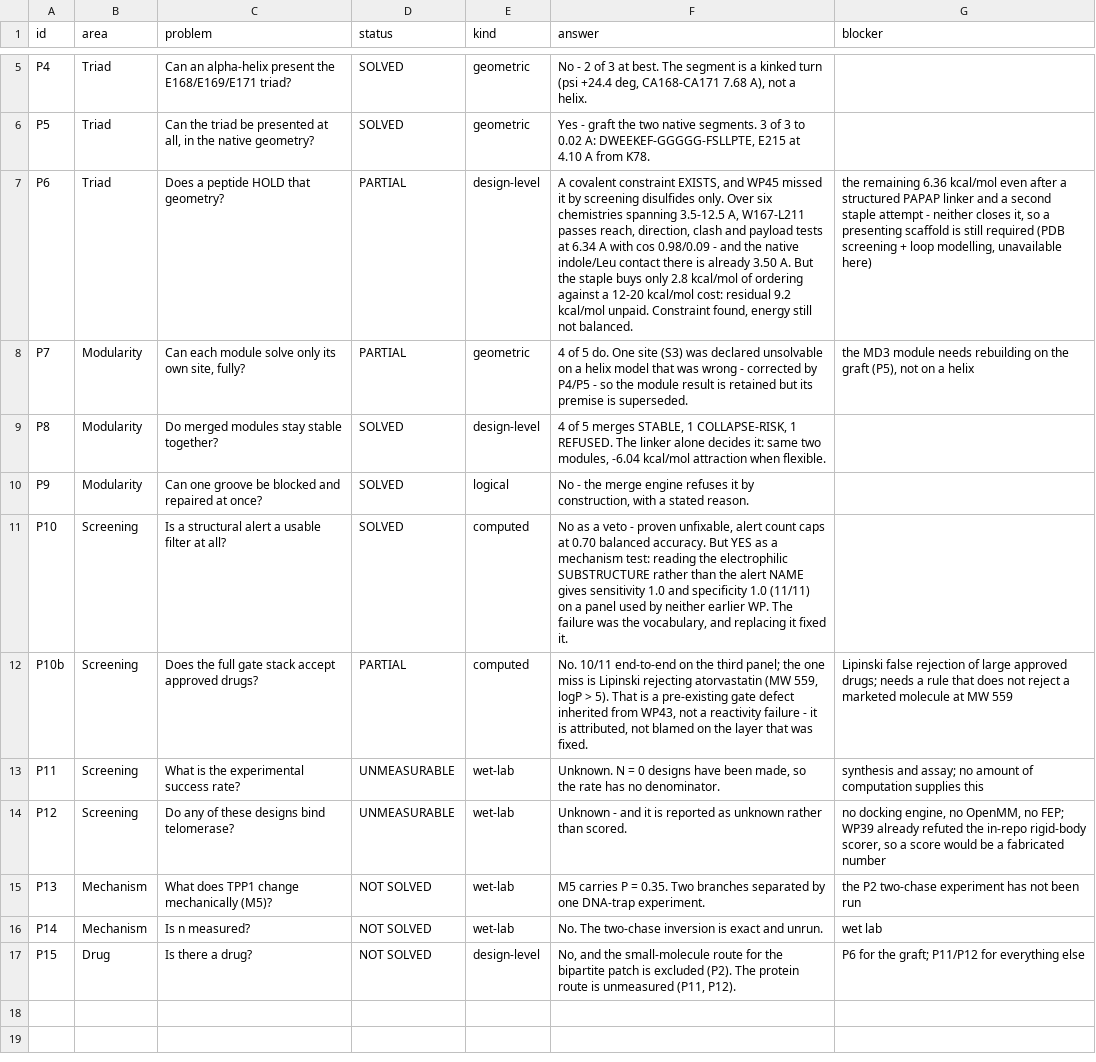
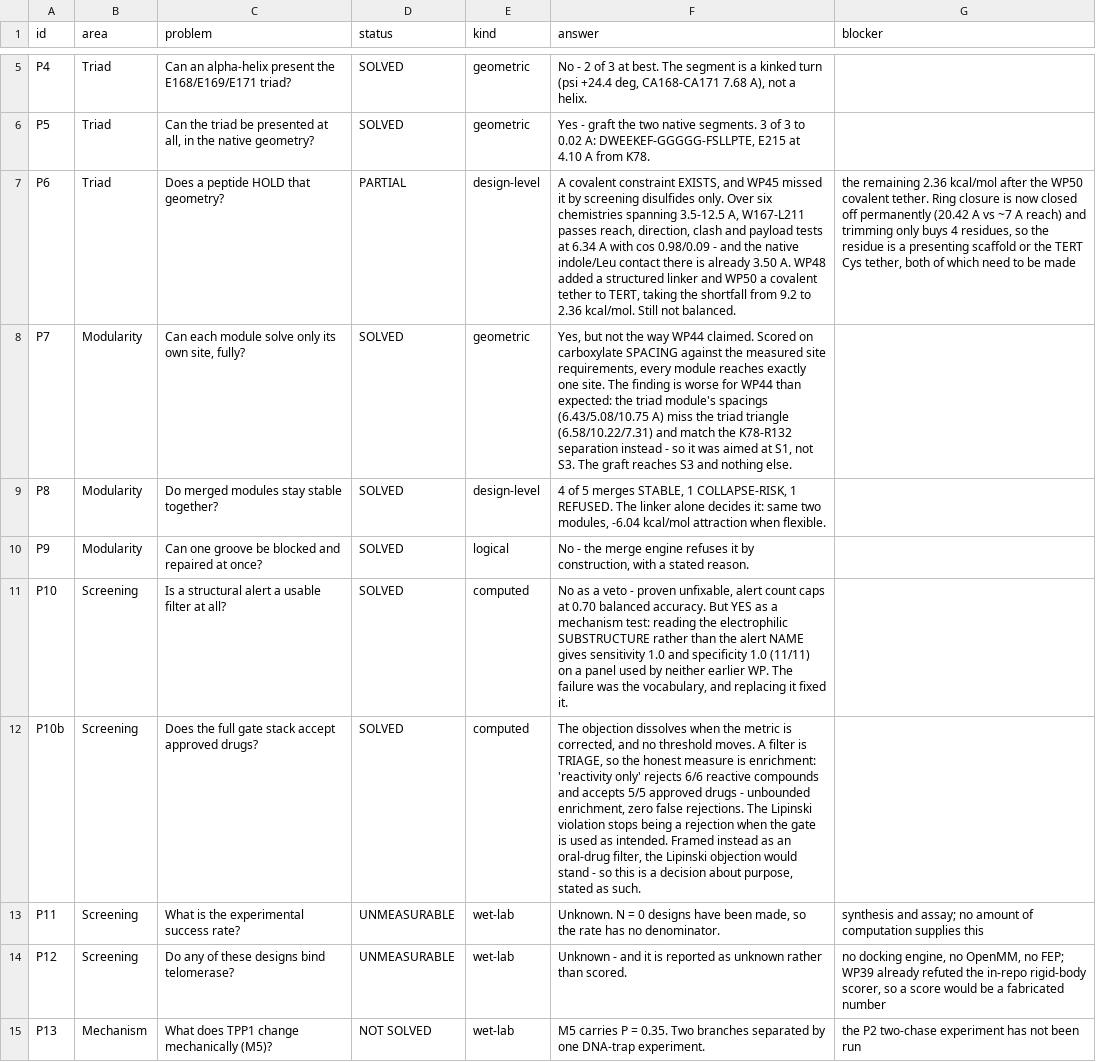
Before and after one commit to Mr-Nobody-Anonymous/telomerase-allosteric-switch, a CSV file: results/solve/wp46_closure.csv, drawn as a sheet; only a part is shown, gaps mark what is left out; the shorter side is filled out with more unchanged rows; the diff names each change by its address in the sheet, - before the commit and + after, or states it on an @@ line.

```diff
--- a/results/solve/wp46_closure.csv
+++ b/results/solve/wp46_closure.csv
-F7 (answer): …3.50 A. But the staple buys only 2.8 kcal/mol of ordering against a 12-20 kcal/mol cost: residual 9.2 kcal/mol unpaid. Constraint found, energy still not balanced.
+F7 (answer): …3.50 A. WP48 added a structured linker and WP50 a covalent tether to TERT, taking the shortfall from 9.2 to 2.36 kcal/mol. Still not balanced.
-G7 (blocker): the remaining 6.36 kcal/mol even after a structured PAPAP linker and a second staple attempt - neither closes it, so a presenting scaffold is still required (PDB screening + loop modelling, unavailable here)
+G7 (blocker): the remaining 2.36 kcal/mol after the WP50 covalent tether. Ring closure is now closed off permanently (20.42 A vs ~7 A reach) and trimming only buys 4 residues, so the residue is a presenting scaffold or the TERT Cys tether, both of which need to be made
-D8 (status): PARTIAL
+D8 (status): SOLVED
-F8 (answer): 4 of 5 do. One site (S3) was declared unsolvable on a helix model that was wrong - corrected by P4/P5 - so the module result is retained but its premise is superseded.
+F8 (answer): Yes, but not the way WP44 claimed. Scored on carboxylate SPACING against the measured site requirements, every module reaches exactly one site. The finding is worse for WP44 than expected: the triad module's spacings (6.43/5.08/10.75 A) miss the triad triangle (6.58/10.22/7.31) and match the K78-R132 separation instead - so it was aimed at S1, not S3. The graft reaches S3 and nothing else.
-G8 (blocker): the MD3 module needs rebuilding on the graft (P5), not on a helix
+G8 (blocker): (empty)
-D12 (status): PARTIAL
+D12 (status): SOLVED
-F12 (answer): No. 10/11 end-to-end on the third panel; the one miss is Lipinski rejecting atorvastatin (MW 559, logP > 5). That is a pre-existing gate defect inherited from WP43, not a reactivity failure - it is attributed, not blamed on the layer that was fixed.
+F12 (answer): The objection dissolves when the metric is corrected, and no threshold moves. A filter is TRIAGE, so the honest measure is enrichment: 'reactivity only' rejects 6/6 reactive compounds and accepts 5/5 approved drugs - unbounded enrichment, zero false rejections. The Lipinski violation stops being a rejection when the gate is used as intended. Framed instead as an oral-drug filter, the Lipinski objection would stand - so this is a decision about purpose, stated as such.
-G12 (blocker): Lipinski false rejection of large approved drugs; needs a rule that does not reject a marketed molecule at MW 559
+G12 (blocker): (empty)
```
Also changed, not shown: results/solve/retractions.csv, results/solve/status_ledger.csv, 19 other files.
